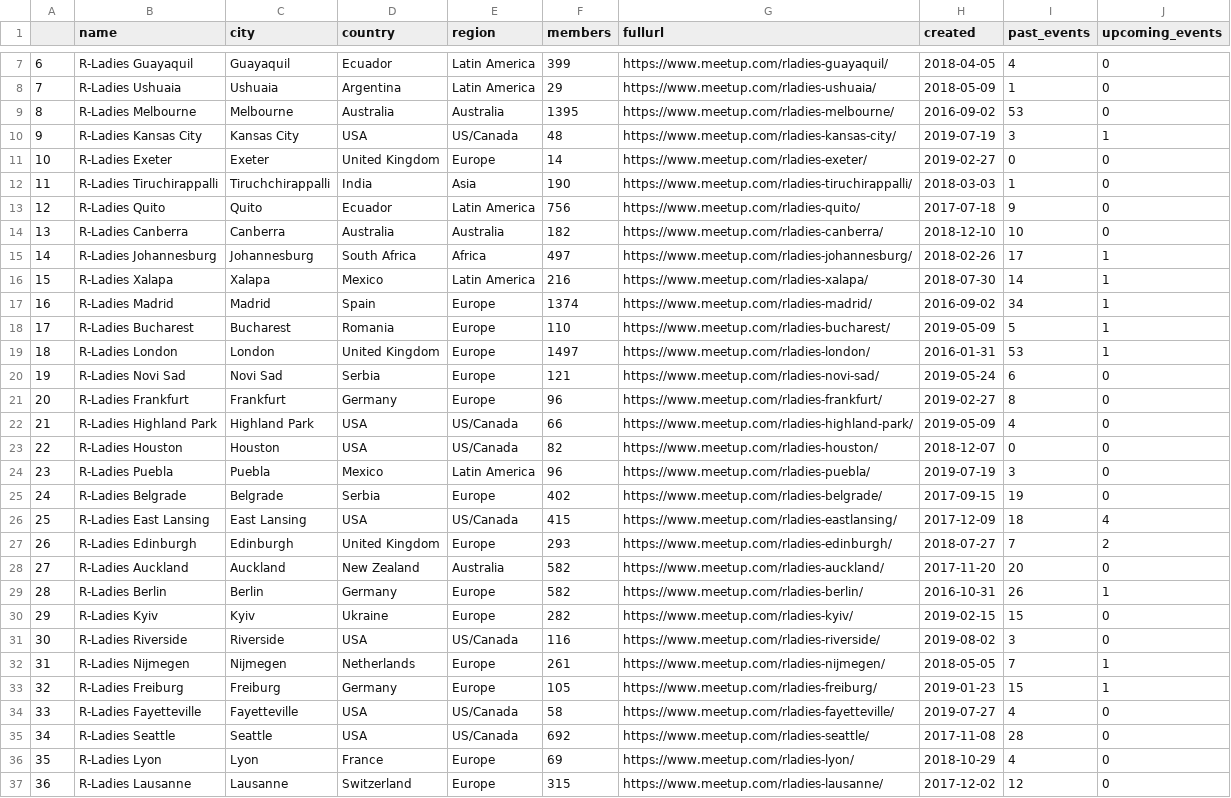
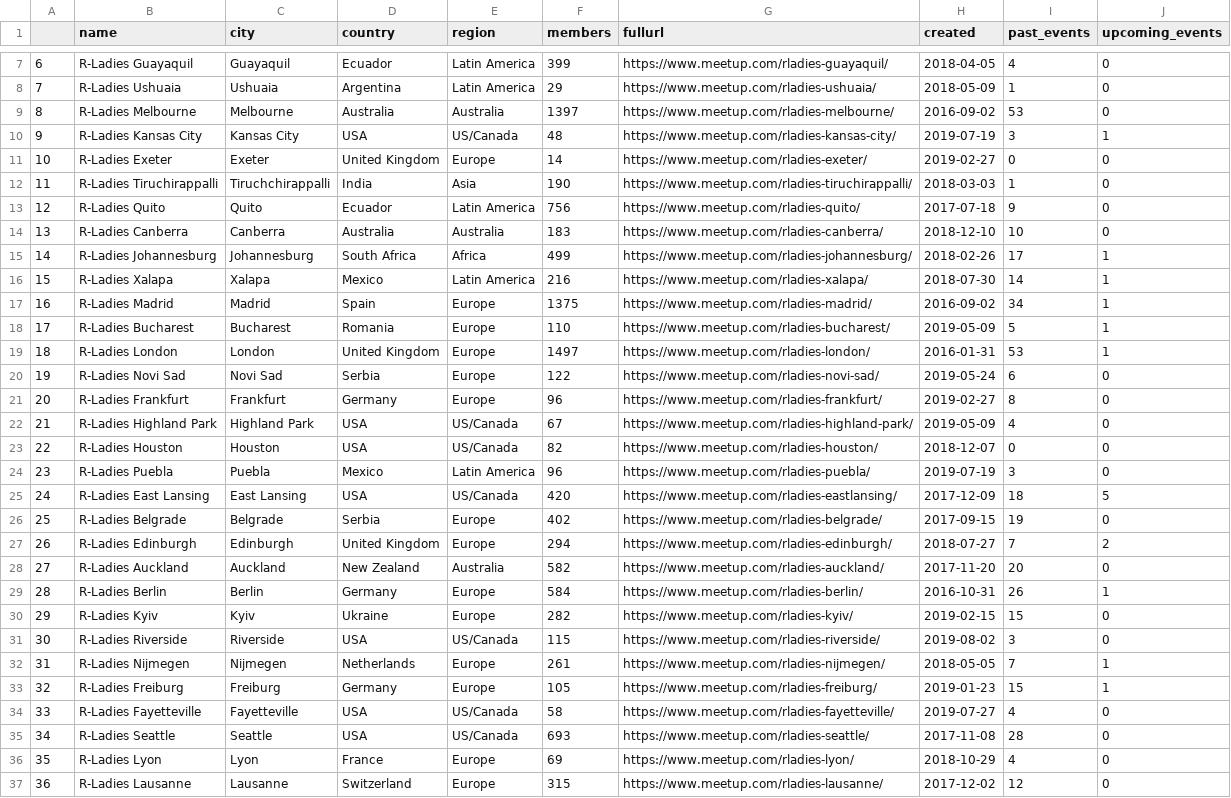
Before and after one commit to r-community/user-groups, a CSV file: docs/data/rladies.csv, drawn as a sheet; only a part is shown, gaps mark what is left out; the diff covers the shown part only.

```diff
--- a/docs/data/rladies.csv
+++ b/docs/data/rladies.csv
@@ -8,3 +8,3 @@
 "7","R-Ladies Ushuaia","Ushuaia","Argentina","Latin America",29,"https://www.meetup.com/rladies-ushuaia/",2018-05-09,1,0
-"8","R-Ladies Melbourne","Melbourne","Australia","Australia",1395,"https://www.meetup.com/rladies-melbourne/",2016-09-02,53,0
+"8","R-Ladies Melbourne","Melbourne","Australia","Australia",1397,"https://www.meetup.com/rladies-melbourne/",2016-09-02,53,0
 "9","R-Ladies Kansas City","Kansas City","USA","US/Canada",48,"https://www.meetup.com/rladies-kansas-city/",2019-07-19,3,1
@@ -13,20 +13,20 @@
 "12","R-Ladies Quito","Quito","Ecuador","Latin America",756,"https://www.meetup.com/rladies-quito/",2017-07-18,9,0
-"13","R-Ladies Canberra","Canberra","Australia","Australia",182,"https://www.meetup.com/rladies-canberra/",2018-12-10,10,0
-"14","R-Ladies Johannesburg","Johannesburg","South Africa","Africa",497,"https://www.meetup.com/rladies-johannesburg/",2018-02-26,17,1
+"13","R-Ladies Canberra","Canberra","Australia","Australia",183,"https://www.meetup.com/rladies-canberra/",2018-12-10,10,0
+"14","R-Ladies Johannesburg","Johannesburg","South Africa","Africa",499,"https://www.meetup.com/rladies-johannesburg/",2018-02-26,17,1
 "15","R-Ladies Xalapa","Xalapa","Mexico","Latin America",216,"https://www.meetup.com/rladies-xalapa/",2018-07-30,14,1
-"16","R-Ladies Madrid","Madrid","Spain","Europe",1374,"https://www.meetup.com/rladies-madrid/",2016-09-02,34,1
+"16","R-Ladies Madrid","Madrid","Spain","Europe",1375,"https://www.meetup.com/rladies-madrid/",2016-09-02,34,1
 "17","R-Ladies Bucharest","Bucharest","Romania","Europe",110,"https://www.meetup.com/rladies-bucharest/",2019-05-09,5,1
 "18","R-Ladies London","London","United Kingdom","Europe",1497,"https://www.meetup.com/rladies-london/",2016-01-31,53,1
-"19","R-Ladies Novi Sad","Novi Sad","Serbia","Europe",121,"https://www.meetup.com/rladies-novi-sad/",2019-05-24,6,0
+"19","R-Ladies Novi Sad","Novi Sad","Serbia","Europe",122,"https://www.meetup.com/rladies-novi-sad/",2019-05-24,6,0
 "20","R-Ladies Frankfurt","Frankfurt","Germany","Europe",96,"https://www.meetup.com/rladies-frankfurt/",2019-02-27,8,0
-"21","R-Ladies Highland Park","Highland Park","USA","US/Canada",66,"https://www.meetup.com/rladies-highland-park/",2019-05-09,4,0
+"21","R-Ladies Highland Park","Highland Park","USA","US/Canada",67,"https://www.meetup.com/rladies-highland-park/",2019-05-09,4,0
 "22","R-Ladies Houston","Houston","USA","US/Canada",82,"https://www.meetup.com/rladies-houston/",2018-12-07,0,0
 "23","R-Ladies Puebla","Puebla","Mexico","Latin America",96,"https://www.meetup.com/rladies-puebla/",2019-07-19,3,0
-"24","R-Ladies Belgrade","Belgrade","Serbia","Europe",402,"https://www.meetup.com/rladies-belgrade/",2017-09-15,19,0
-"25","R-Ladies East Lansing","East Lansing","USA","US/Canada",415,"https://www.meetup.com/rladies-eastlansing/",2017-12-09,18,4
-"26","R-Ladies Edinburgh","Edinburgh","United Kingdom","Europe",293,"https://www.meetup.com/rladies-edinburgh/",2018-07-27,7,2
+"24","R-Ladies East Lansing","East Lansing","USA","US/Canada",420,"https://www.meetup.com/rladies-eastlansing/",2017-12-09,18,5
+"25","R-Ladies Belgrade","Belgrade","Serbia","Europe",402,"https://www.meetup.com/rladies-belgrade/",2017-09-15,19,0
+"26","R-Ladies Edinburgh","Edinburgh","United Kingdom","Europe",294,"https://www.meetup.com/rladies-edinburgh/",2018-07-27,7,2
 "27","R-Ladies Auckland","Auckland","New Zealand","Australia",582,"https://www.meetup.com/rladies-auckland/",2017-11-20,20,0
-"28","R-Ladies Berlin","Berlin","Germany","Europe",582,"https://www.meetup.com/rladies-berlin/",2016-10-31,26,1
+"28","R-Ladies Berlin","Berlin","Germany","Europe",584,"https://www.meetup.com/rladies-berlin/",2016-10-31,26,1
 "29","R-Ladies Kyiv","Kyiv","Ukraine","Europe",282,"https://www.meetup.com/rladies-kyiv/",2019-02-15,15,0
-"30","R-Ladies Riverside","Riverside","USA","US/Canada",116,"https://www.meetup.com/rladies-riverside/",2019-08-02,3,0
+"30","R-Ladies Riverside","Riverside","USA","US/Canada",115,"https://www.meetup.com/rladies-riverside/",2019-08-02,3,0
 "31","R-Ladies Nijmegen","Nijmegen","Netherlands","Europe",261,"https://www.meetup.com/rladies-nijmegen/",2018-05-05,7,1
@@ -34,3 +34,3 @@
 "33","R-Ladies Fayetteville","Fayetteville","USA","US/Canada",58,"https://www.meetup.com/rladies-fayetteville/",2019-07-27,4,0
-"34","R-Ladies Seattle","Seattle","USA","US/Canada",692,"https://www.meetup.com/rladies-seattle/",2017-11-08,28,0
+"34","R-Ladies Seattle","Seattle","USA","US/Canada",693,"https://www.meetup.com/rladies-seattle/",2017-11-08,28,0
 "35","R-Ladies Lyon","Lyon","France","Europe",69,"https://www.meetup.com/rladies-lyon/",2018-10-29,4,0
```
Also changed, not shown: 49 edited cells elsewhere in this file, docs/data/rugs.csv, 4 other files.
